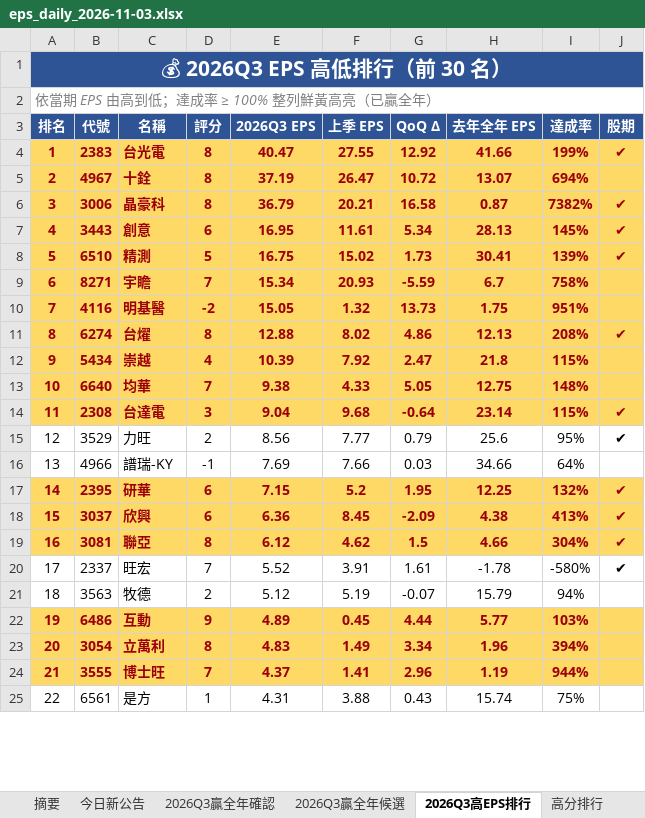
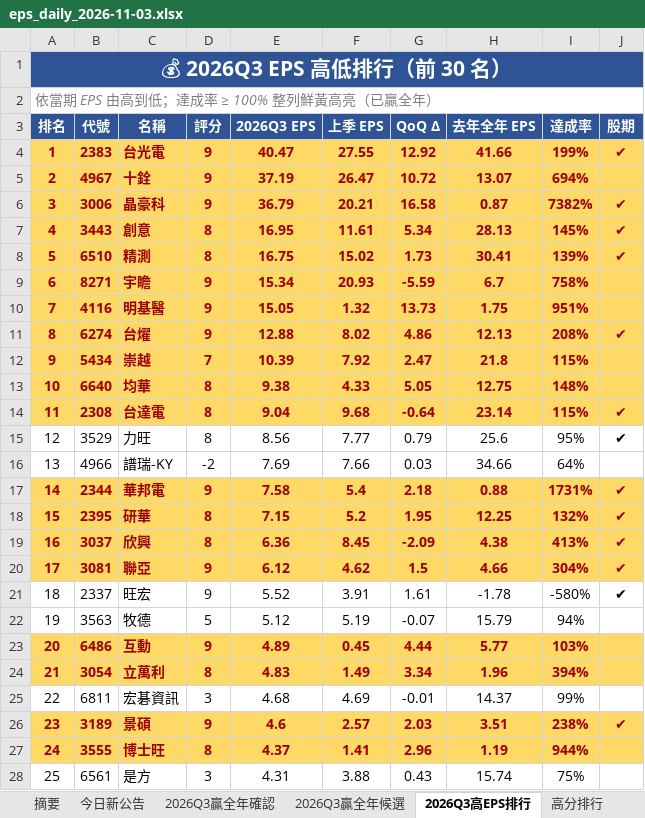
Before and after one commit to ianlife4/eps-cron, an Excel workbook: reports/eps_daily_2026-11-03.xlsx, sheet 2026Q3高EPS排行, drawn as a sheet; only a part is shown; values as stored, in another font and other column widths than the file's, no borders; addresses are those after the commit; the diff covers the shown part only; the diff names each change by its address in the sheet, - before the commit and + after, or states it on an @@ line.

```diff
--- a/reports/eps_daily_2026-11-03.xlsx (sheet 2026Q3高EPS排行)
+++ b/reports/eps_daily_2026-11-03.xlsx (sheet 2026Q3高EPS排行)
-D4:D6 (評分): 8
+D4:D6 (評分): 9
-D7 (評分): 6
+D7 (評分): 8
-D8 (評分): 5
+D8 (評分): 8
-D9 (評分): 7
+D9 (評分): 9
-D10 (評分): -2
+D10 (評分): 9
-D11 (評分): 8
+D11 (評分): 9
-D12 (評分): 4
+D12 (評分): 7
-D13 (評分): 7
+D13 (評分): 8
-D14 (評分): 3
+D14 (評分): 8
-D15 (評分): 2
+D15 (評分): 8
-D16 (評分): -1
+D16 (評分): -2
+row 17: 14 | 2344 | 華邦電 | 9 | 7.58 | 5.4 | 2.18 | 0.88 | 1731% | ✔
-A18 (排名): 14
+A18 (排名): 15
-D18:D19 (評分): 6
+D18:D19 (評分): 8
-A19 (排名): 15
+A19 (排名): 16
-A20 (排名): 16
+A20 (排名): 17
-D20 (評分): 8
+D20 (評分): 9
-A21 (排名): 17
+A21 (排名): 18
-D21 (評分): 7
+D21 (評分): 9
-A22 (排名): 18
+A22 (排名): 19
-D22 (評分): 2
+D22 (評分): 5
-A23 (排名): 19
+A23 (排名): 20
-A24 (排名): 20
+A24 (排名): 21
+row 25: 22 | 6811 | 宏碁資訊 | 3 | 4.68 | 4.69 | -0.01 | 14.37 | 99%
+row 26: 23 | 3189 | 景碩 | 9 | 4.6 | 2.57 | 2.03 | 3.51 | 238% | ✔
-A27 (排名): 21
+A27 (排名): 24
-D27 (評分): 7
+D27 (評分): 8
-A28 (排名): 22
+A28 (排名): 25
-D28 (評分): 1
+D28 (評分): 3
```
Also changed, not shown: 1 added row, 4 removed rows and 6 edited cells elsewhere in this sheet, sheet 完整 EPS, sheet 今日新公告, sheet 高分排行, sheet 2026Q3贏全年確認, sheet 月營收, sheet 衰退警示, 2 more sheets, other sheet tabs, 1 other file.
